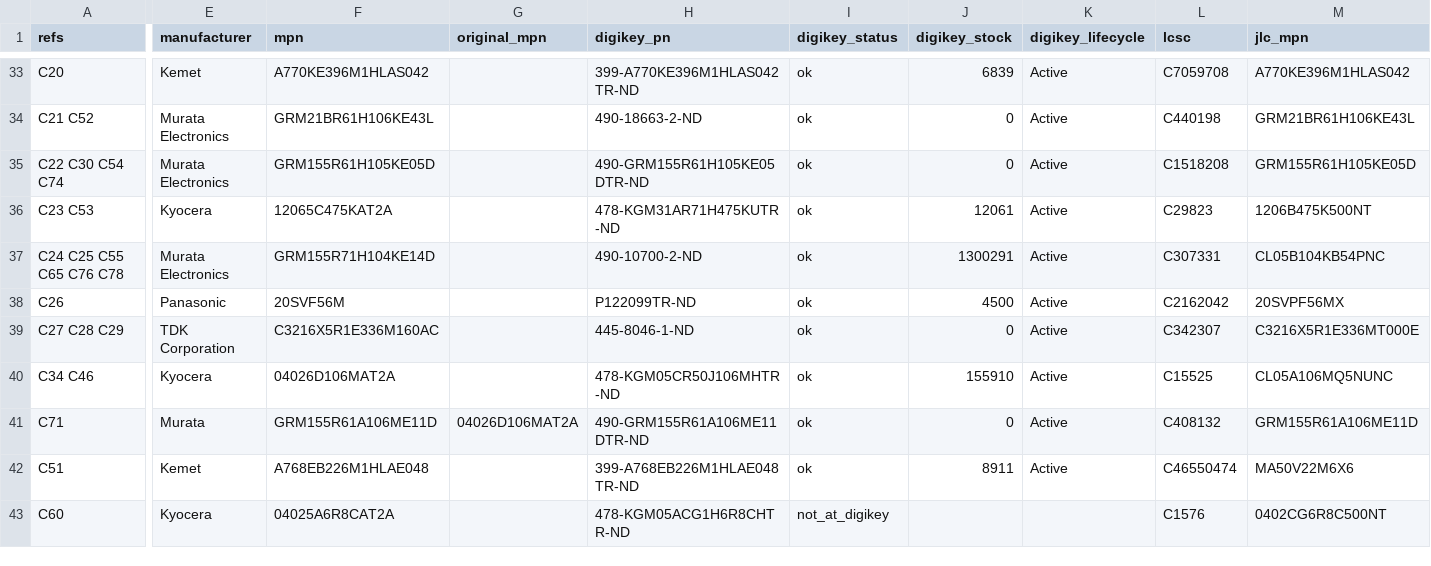
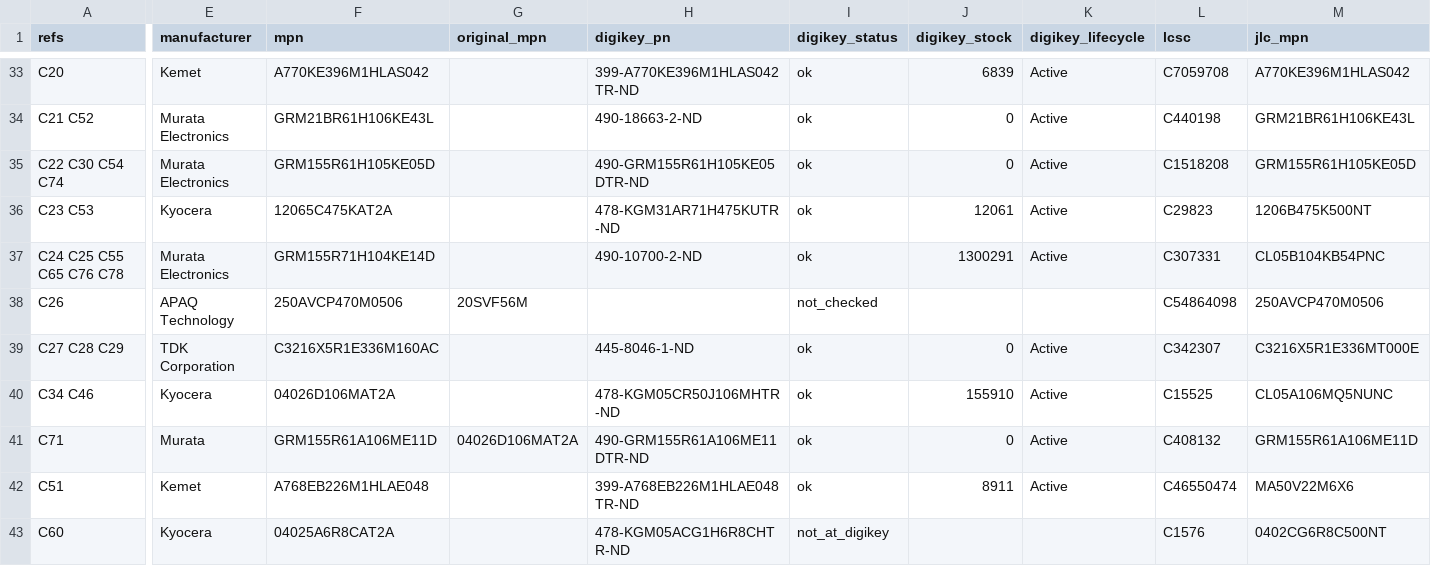
Before and after one commit to 256foundation/libreboard, a CSV file: bom/rev3-sourcing.csv, drawn as a sheet; only a part is shown, gaps mark what is left out; the diff covers the shown part only; the diff names each change by its address in the sheet, - before the commit and + after, or states it on an @@ line.

```diff
--- a/bom/rev3-sourcing.csv
+++ b/bom/rev3-sourcing.csv
-E38 (manufacturer): Panasonic
+E38 (manufacturer): APAQ Technology
-F38 (mpn): 20SVF56M
+F38 (mpn): 250AVCP470M0506
-G38 (original_mpn): (empty)
+G38 (original_mpn): 20SVF56M
-H38 (digikey_pn): P122099TR-ND
+H38 (digikey_pn): (empty)
-I38 (digikey_status): ok
+I38 (digikey_status): not_checked
-J38 (digikey_stock): 4500
+J38 (digikey_stock): (empty)
-K38 (digikey_lifecycle): Active
+K38 (digikey_lifecycle): (empty)
-L38 (lcsc): C2162042
+L38 (lcsc): C54864098
-M38 (jlc_mpn): 20SVPF56MX
+M38 (jlc_mpn): 250AVCP470M0506
```
Also changed, not shown: 6 edited cells elsewhere in this file, 4 other files.
